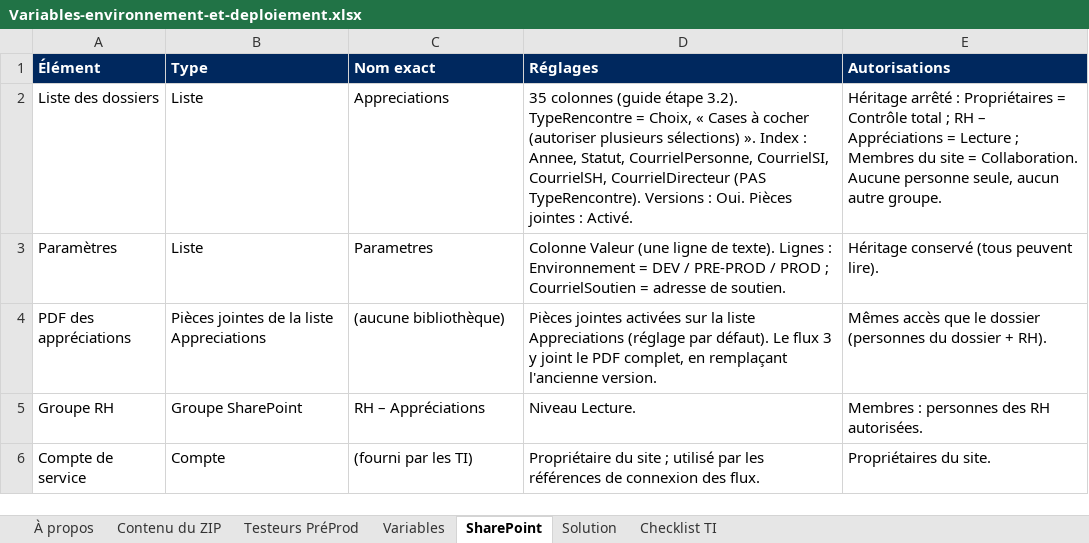
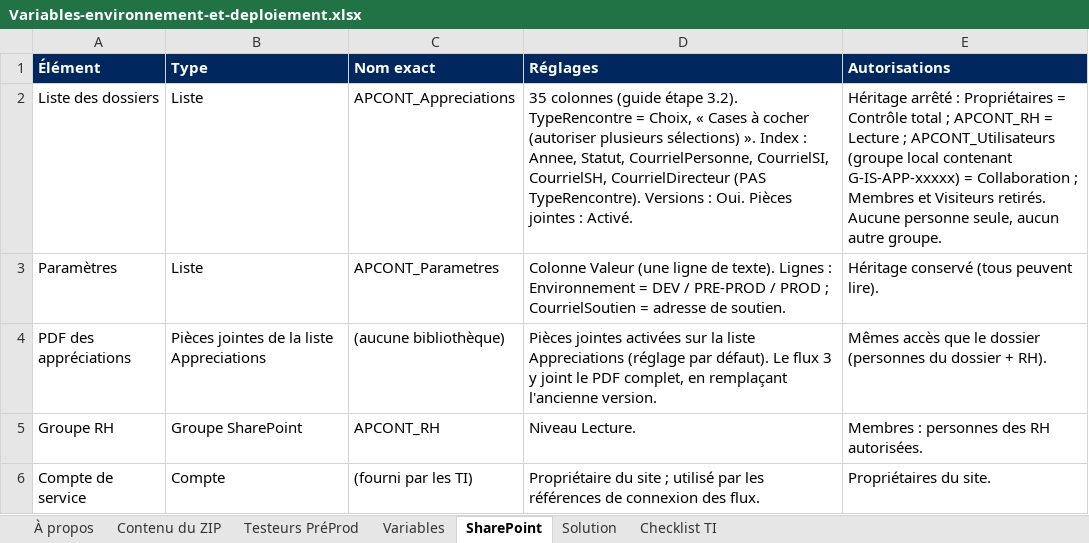
Before and after one commit to tazmustang/jsoncrack.com, an Excel workbook: powerapps/Variables-environnement-et-deploiement.xlsx, sheet SharePoint, drawn as a sheet; values as stored, in another font and other column widths than the file's, no borders; table styles not drawn; the diff names each change by its address in the sheet, - before the commit and + after, or states it on an @@ line.

```diff
--- a/powerapps/Variables-environnement-et-deploiement.xlsx (sheet SharePoint)
+++ b/powerapps/Variables-environnement-et-deploiement.xlsx (sheet SharePoint)
-C2 (Nom exact): Appreciations
+C2 (Nom exact): APCONT_Appreciations
-E2 (Autorisations): …total ; RH – Appréciations = Lecture ; Membres du site = Collaboration. Aucune personne…
+E2 (Autorisations): …total ; APCONT_RH = Lecture ; APCONT_Utilisateurs (groupe local contenant G-IS-APP-xxxxx) = Collaboration ; Membres et Visiteurs retirés. Aucune personne…
-C3 (Nom exact): Parametres
+C3 (Nom exact): APCONT_Parametres
-C5 (Nom exact): RH – Appréciations
+C5 (Nom exact): APCONT_RH
```
Also changed, not shown: sheet Variables, sheet À propos, sheet Contenu du ZIP, sheet Checklist TI, 25 other files.
